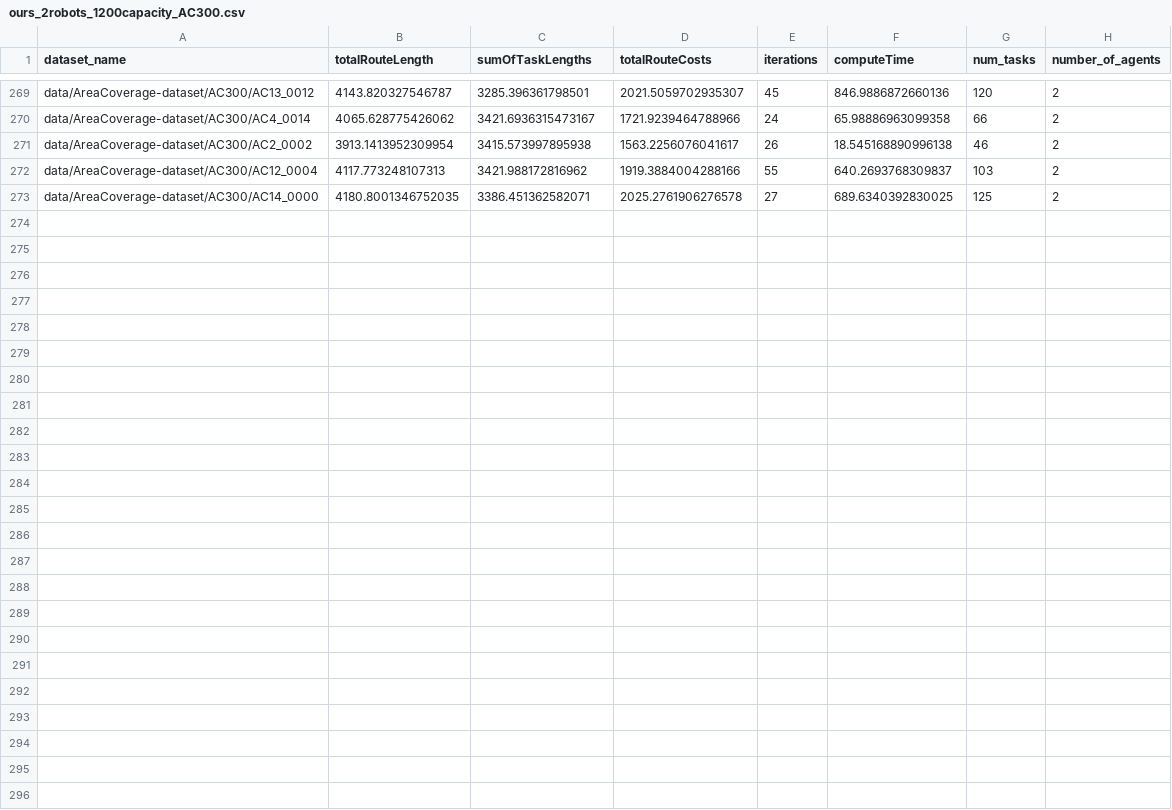
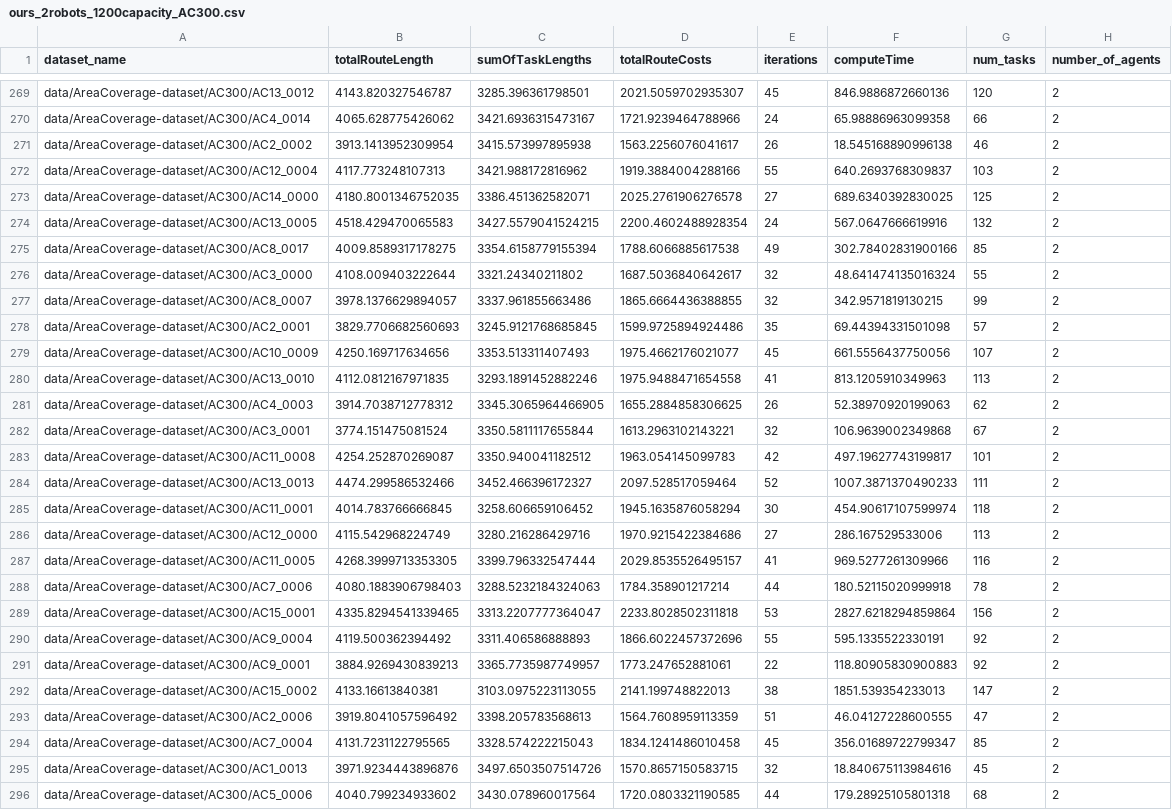
Before and after one commit to kasperg3/trajallocpy, a CSV file: benchmarks/ours_2robots_1200capacity_AC300.csv, drawn as a sheet; only a part is shown, gaps mark what is left out.

```diff
--- a/benchmarks/ours_2robots_1200capacity_AC300.csv
+++ b/benchmarks/ours_2robots_1200capacity_AC300.csv
@@ -273 +273,24 @@ data/AreaCoverage-dataset/AC300/AC12_0004,4117.773248107313,3421.988172816962,19
 data/AreaCoverage-dataset/AC300/AC14_0000,4180.8001346752035,3386.451362582071,2025.2761906276578,27,689.6340392830025,125,2
+data/AreaCoverage-dataset/AC300/AC13_0005,4518.429470065583,3427.5579041524215,2200.4602488928354,24,567.0647666619916,132,2
+data/AreaCoverage-dataset/AC300/AC8_0017,4009.8589317178275,3354.6158779155394,1788.6066885617538,49,302.78402831900166,85,2
+data/AreaCoverage-dataset/AC300/AC3_0000,4108.009403222644,3321.24340211802,1687.5036840642617,32,48.641474135016324,55,2
+data/AreaCoverage-dataset/AC300/AC8_0007,3978.1376629894057,3337.961855663486,1865.6664436388855,32,342.9571819130215,99,2
+data/AreaCoverage-dataset/AC300/AC2_0001,3829.7706682560693,3245.9121768685845,1599.9725894924486,35,69.44394331501098,57,2
+data/AreaCoverage-dataset/AC300/AC10_0009,4250.169717634656,3353.513311407493,1975.4662176021077,45,661.5556437750056,107,2
+data/AreaCoverage-dataset/AC300/AC13_0010,4112.0812167971835,3293.1891452882246,1975.9488471654558,41,813.1205910349963,113,2
+data/AreaCoverage-dataset/AC300/AC4_0003,3914.7038712778312,3345.3065964466905,1655.2884858306625,26,52.38970920199063,62,2
+data/AreaCoverage-dataset/AC300/AC3_0001,3774.151475081524,3350.5811117655844,1613.2963102143221,32,106.9639002349868,67,2
+data/AreaCoverage-dataset/AC300/AC11_0008,4254.252870269087,3350.940041182512,1963.054145099783,42,497.19627743199817,101,2
+data/AreaCoverage-dataset/AC300/AC13_0013,4474.299586532466,3452.466396172327,2097.528517059464,52,1007.3871370490233,111,2
+data/AreaCoverage-dataset/AC300/AC11_0001,4014.783766666845,3258.606659106452,1945.1635876058294,30,454.90617107599974,118,2
+data/AreaCoverage-dataset/AC300/AC12_0000,4115.542968224749,3280.216286429716,1970.9215422384686,27,286.167529533006,113,2
+data/AreaCoverage-dataset/AC300/AC11_0005,4268.3999713353305,3399.796332547444,2029.8535526495157,41,969.5277261309966,116,2
+data/AreaCoverage-dataset/AC300/AC7_0006,4080.1883906798403,3288.5232184324063,1784.358901217214,44,180.52115020999918,78,2
+data/AreaCoverage-dataset/AC300/AC15_0001,4335.8294541339465,3313.2207777364047,2233.8028502311818,53,2827.6218294859864,156,2
+data/AreaCoverage-dataset/AC300/AC9_0004,4119.500362394492,3311.406586888893,1866.6022457372696,55,595.1335522330191,92,2
+data/AreaCoverage-dataset/AC300/AC9_0001,3884.9269430839213,3365.7735987749957,1773.247652881061,22,118.80905830900883,92,2
+data/AreaCoverage-dataset/AC300/AC15_0002,4133.16613840381,3103.0975223113055,2141.199748822013,38,1851.539354233013,147,2
+data/AreaCoverage-dataset/AC300/AC2_0006,3919.8041057596492,3398.205783568613,1564.7608959113359,51,46.04127228600555,47,2
+data/AreaCoverage-dataset/AC300/AC7_0004,4131.7231122795565,3328.574222215043,1834.1241486010458,45,356.01689722799347,85,2
+data/AreaCoverage-dataset/AC300/AC1_0013,3971.9234443896876,3497.6503507514726,1570.8657150583715,32,18.840675113984616,45,2
+data/AreaCoverage-dataset/AC300/AC5_0006,4040.799234933602,3430.078960017564,1720.0803321190585,44,179.28925105801318,68,2
```
Also changed, not shown: benchmarks/ours_naive_2robots_1200capacity_AC300.csv, 8 other files.
